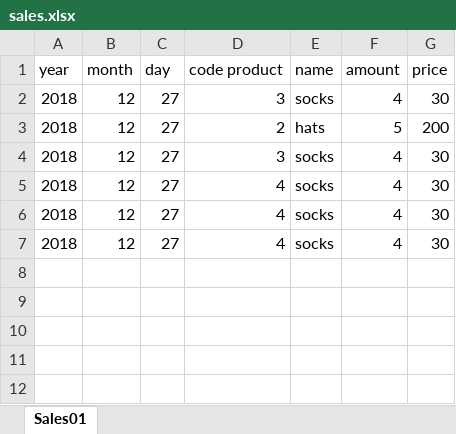
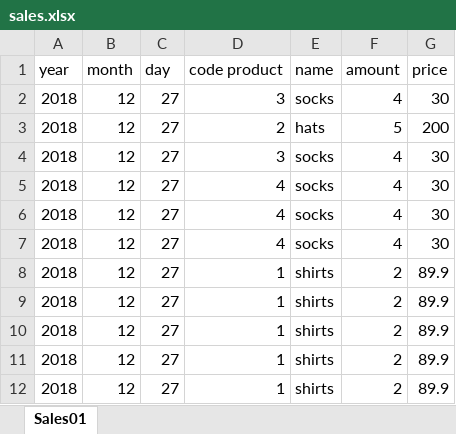
Before and after one commit to MichalTshobruzki/Group2_Yesodot, an Excel workbook: workOnExcel/sales.xlsx, sheet Sales01, drawn as a sheet; values as stored, in another font and other column widths than the file's, no borders; the diff names each change by its address in the sheet, - before the commit and + after, or states it on an @@ line.

Commit message:
emilia added EOD_report user story 27 Closing_The_Register user story 28 update_stock_with_sale func while making the sale update_sales  get_sales_report  user story 6

```diff
--- a/workOnExcel/sales.xlsx (sheet Sales01)
+++ b/workOnExcel/sales.xlsx (sheet Sales01)
+row 8: 2018 | 12 | 27 | 1 | shirts | 2 | 89.9
+row 9: 2018 | 12 | 27 | 1 | shirts | 2 | 89.9
+row 10: 2018 | 12 | 27 | 1 | shirts | 2 | 89.9
+row 11: 2018 | 12 | 27 | 1 | shirts | 2 | 89.9
+row 12: 2018 | 12 | 27 | 1 | shirts | 2 | 89.9
```
Also changed, not shown: workOnExcel/EOD.xlsx, workOnExcel/Inventory.xlsx, 1 other file.
